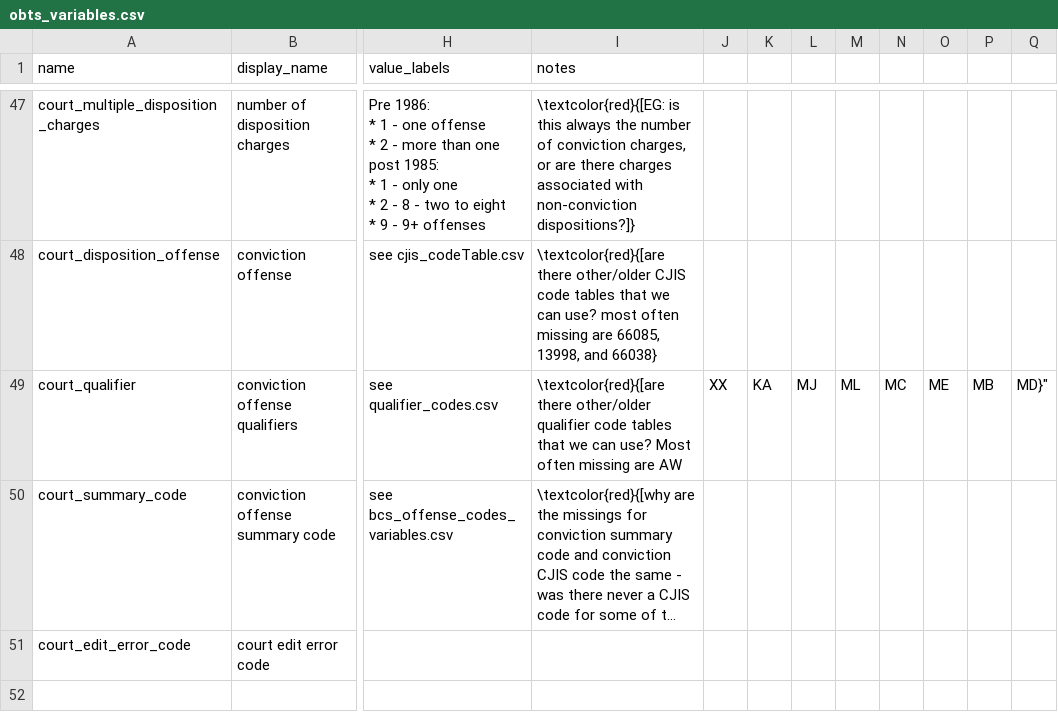
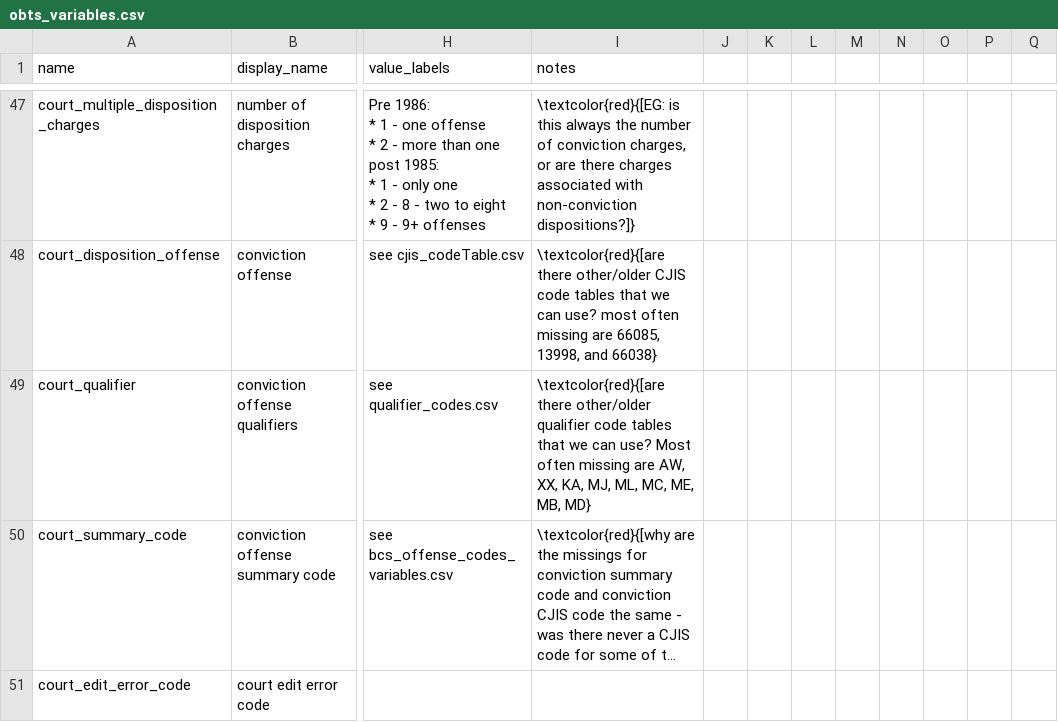
Before and after one commit to vdorie/dojr, a CSV file: inventory/obts/obts_variables.csv, drawn as a sheet; only a part is shown, gaps mark what is left out; long unchanged cells end in …; the diff names each change by its address in the sheet, - before the commit and + after, or states it on an @@ line.

Commit message:
quotes

```diff
--- a/inventory/obts/obts_variables.csv
+++ b/inventory/obts/obts_variables.csv
-I49 (notes): …missing are AW
+I49 (notes): …missing are AW, XX, KA, MJ, ML, MC, ME, MB, MD}
-J49: XX
+J49: (empty)
-K49: KA
+K49: (empty)
-L49: MJ
+L49: (empty)
-M49: ML
+M49: (empty)
-N49: MC
+N49: (empty)
-O49: ME
+O49: (empty)
-P49: MB
+P49: (empty)
-Q49: MD}"
+Q49: (empty)
```
